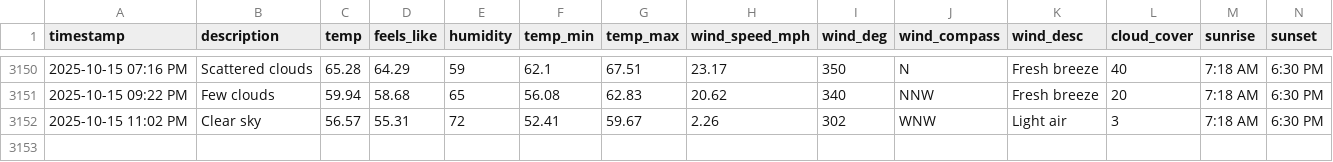
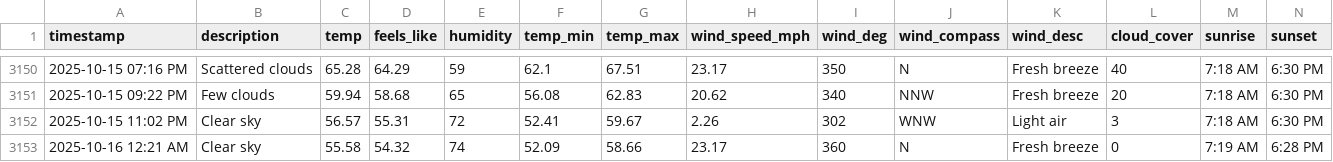
Before and after one commit to bgiesy/weathdash, a CSV file: weather_log.csv, drawn as a sheet; only a part is shown, gaps mark what is left out; rows hold the shown columns only; the diff names each change by its address in the sheet, - before the commit and + after, or states it on an @@ line.

```diff
--- a/weather_log.csv
+++ b/weather_log.csv
+row 3153: 2025-10-16 12:21 AM | Clear sky | 55.58 | 54.32 | 74 | 52.09 | 58.66 | 23.17 | 360 | N | Fresh breeze | 0 | 7:19 AM | 6:28 PM
```
